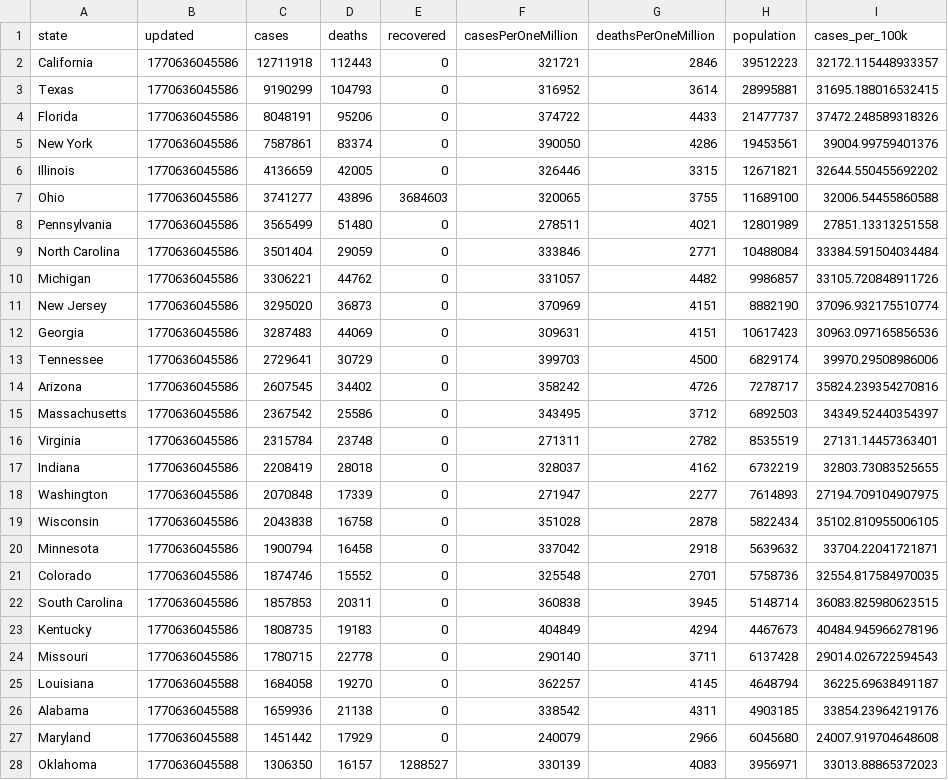
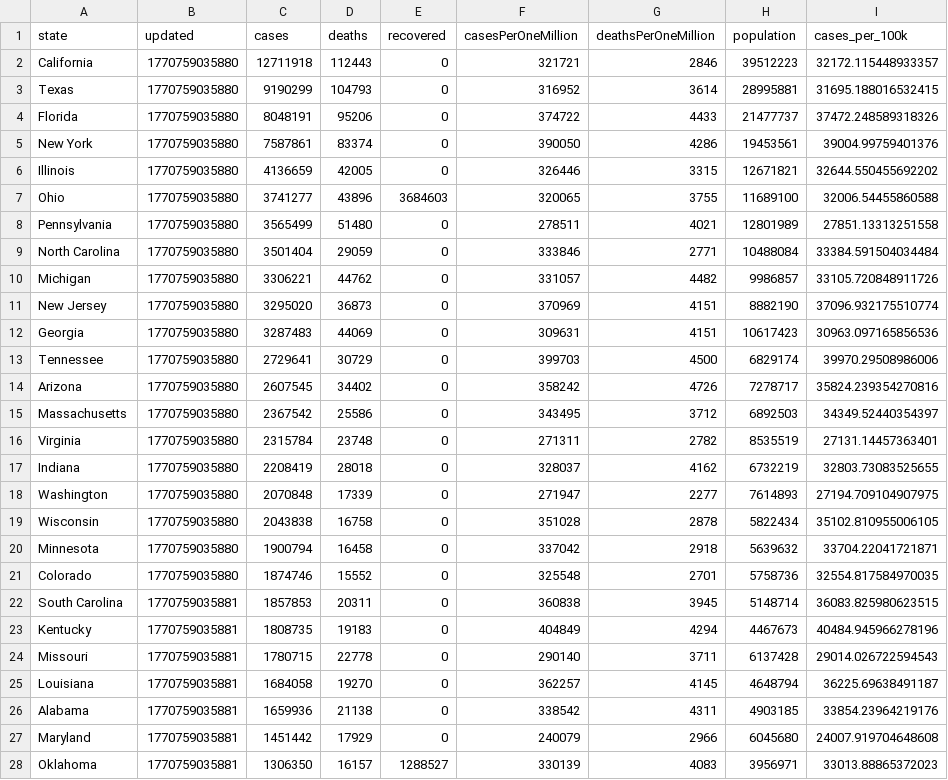
Before and after one commit to Bootcamp-IA-P6/proyecto4_EDA_Pal, a CSV file: data/states_clean.csv, drawn as a sheet; only a part is shown; the diff covers the shown part only; the diff names each change by its address in the sheet, - before the commit and + after, or states it on an @@ line.

```diff
--- a/data/states_clean.csv
+++ b/data/states_clean.csv
-B2:B21 (updated): 1770636045586
+B2:B21 (updated): 1770759035880
-B22:B24 (updated): 1770636045586
+B22:B24 (updated): 1770759035881
-B25:B28 (updated): 1770636045588
+B25:B28 (updated): 1770759035881
```
Also changed, not shown: 11 removed rows and 25 edited cells elsewhere in this file, 10 other files.
